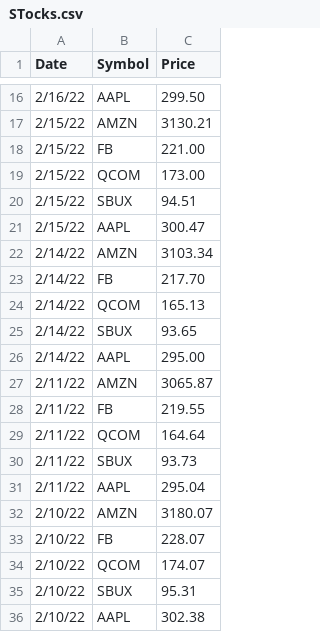
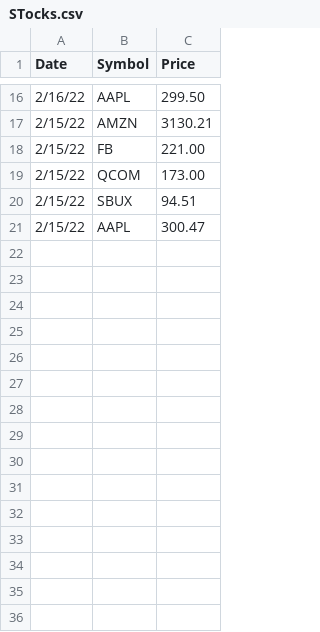
Before and after one commit to trucntx007/VIZ, a CSV file: STocks.csv, drawn as a sheet; only a part is shown, gaps mark what is left out.

Commit message:
Update STocks.csv

```diff
--- a/STocks.csv
+++ b/STocks.csv
@@ -21,16 +21 @@ Date,Symbol,Price
 2/15/22,AAPL,300.47
-2/14/22,AMZN,3103.34
-2/14/22,FB,217.70
-2/14/22,QCOM,165.13
-2/14/22,SBUX,93.65
-2/14/22,AAPL,295.00
-2/11/22,AMZN,3065.87
-2/11/22,FB,219.55
-2/11/22,QCOM,164.64
-2/11/22,SBUX,93.73
-2/11/22,AAPL,295.04
-2/10/22,AMZN,3180.07
-2/10/22,FB,228.07
-2/10/22,QCOM,174.07
-2/10/22,SBUX,95.31
-2/10/22,AAPL,302.38
```
